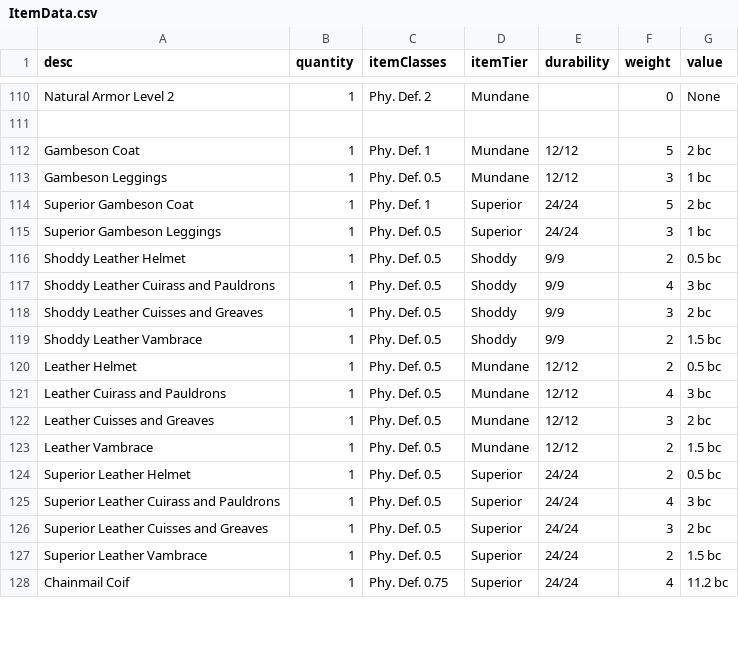
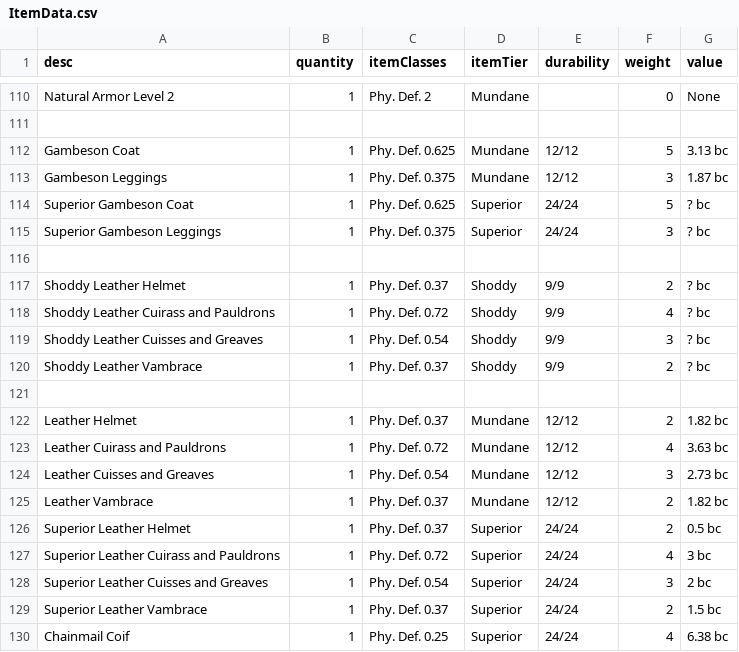
Before and after one commit to JackDanna/OldFallenCharacterSheet, a CSV file: src/Server/FallenData/ItemData.csv, drawn as a sheet; only a part is shown, gaps mark what is left out; the diff covers the shown part only.

```diff
--- a/src/Server/FallenData/ItemData.csv
+++ b/src/Server/FallenData/ItemData.csv
@@ -111,18 +111,20 @@ Natural Armor Level 2,1,Phy. Def. 2,Mundane,,0,None
 ,,,,,,
-Gambeson Coat,1,Phy. Def. 1,Mundane,12/12,5,2 bc
-Gambeson Leggings,1,Phy. Def. 0.5,Mundane,12/12,3,1 bc
-Superior Gambeson Coat,1,Phy. Def. 1,Superior,24/24,5,2 bc
-Superior Gambeson Leggings,1,Phy. Def. 0.5,Superior,24/24,3,1 bc
-Shoddy Leather Helmet,1,Phy. Def. 0.5,Shoddy,9/9,2,0.5 bc
-Shoddy Leather Cuirass and Pauldrons,1,Phy. Def. 0.5,Shoddy,9/9,4,3 bc
-Shoddy Leather Cuisses and Greaves,1,Phy. Def. 0.5,Shoddy,9/9,3,2 bc
-Shoddy Leather Vambrace,1,Phy. Def. 0.5,Shoddy,9/9,2,1.5 bc
-Leather Helmet,1,Phy. Def. 0.5,Mundane,12/12,2,0.5 bc
-Leather Cuirass and Pauldrons,1,Phy. Def. 0.5,Mundane,12/12,4,3 bc
-Leather Cuisses and Greaves,1,Phy. Def. 0.5,Mundane,12/12,3,2 bc
-Leather Vambrace,1,Phy. Def. 0.5,Mundane,12/12,2,1.5 bc
-Superior Leather Helmet,1,Phy. Def. 0.5,Superior,24/24,2,0.5 bc
-Superior Leather Cuirass and Pauldrons,1,Phy. Def. 0.5,Superior,24/24,4,3 bc
-Superior Leather Cuisses and Greaves,1,Phy. Def. 0.5,Superior,24/24,3,2 bc
-Superior Leather Vambrace,1,Phy. Def. 0.5,Superior,24/24,2,1.5 bc
-Chainmail Coif,1,Phy. Def. 0.75,Superior,24/24,4,11.2 bc
+Gambeson Coat,1,Phy. Def. 0.625,Mundane,12/12,5,3.13 bc
+Gambeson Leggings,1,Phy. Def. 0.375,Mundane,12/12,3,1.87 bc
+Superior Gambeson Coat,1,Phy. Def. 0.625,Superior,24/24,5,? bc
+Superior Gambeson Leggings,1,Phy. Def. 0.375,Superior,24/24,3,? bc
+,,,,,,
+Shoddy Leather Helmet,1,Phy. Def. 0.37,Shoddy,9/9,2,? bc
+Shoddy Leather Cuirass and Pauldrons,1,Phy. Def. 0.72,Shoddy,9/9,4,? bc
+Shoddy Leather Cuisses and Greaves,1,Phy. Def. 0.54,Shoddy,9/9,3,? bc
+Shoddy Leather Vambrace,1,Phy. Def. 0.37,Shoddy,9/9,2,? bc
+,,,,,,
+Leather Helmet,1,Phy. Def. 0.37,Mundane,12/12,2,1.82 bc
+Leather Cuirass and Pauldrons,1,Phy. Def. 0.72,Mundane,12/12,4,3.63 bc
+Leather Cuisses and Greaves,1,Phy. Def. 0.54,Mundane,12/12,3,2.73 bc
+Leather Vambrace,1,Phy. Def. 0.37,Mundane,12/12,2,1.82 bc
+Superior Leather Helmet,1,Phy. Def. 0.37,Superior,24/24,2,0.5 bc
+Superior Leather Cuirass and Pauldrons,1,Phy. Def. 0.72,Superior,24/24,4,3 bc
+Superior Leather Cuisses and Greaves,1,Phy. Def. 0.54,Superior,24/24,3,2 bc
+Superior Leather Vambrace,1,Phy. Def. 0.37,Superior,24/24,2,1.5 bc
+Chainmail Coif,1,Phy. Def. 0.25,Superior,24/24,4,6.38 bc
```
Also changed, not shown: 24 edited cells elsewhere in this file, 1 other file.
